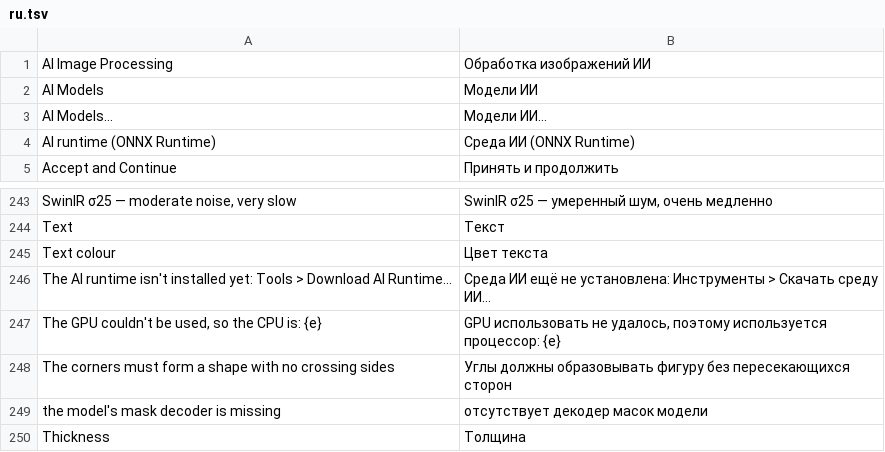
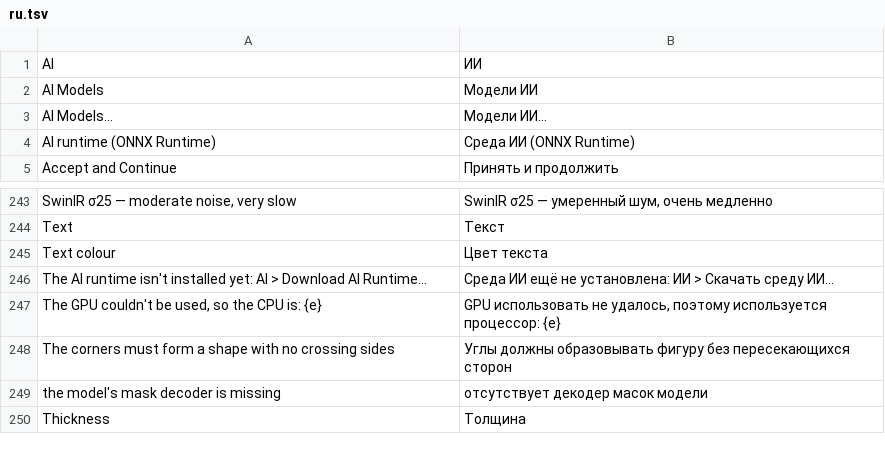
Before and after one commit to pyubero/lightview, a TSV file: locales/ru.tsv, drawn as a sheet; only a part is shown, gaps mark what is left out.

Commit message:
A separate AI menu, with Select Object moved there from Tools

```diff
--- a/locales/ru.tsv
+++ b/locales/ru.tsv
@@ -1,2 +1,2 @@
-AI Image Processing	Обработка изображений ИИ
+AI	ИИ
 AI Models	Модели ИИ
@@ -245,3 +245,3 @@ Text	Текст
 Text colour	Цвет текста
-The AI runtime isn't installed yet: Tools > Download AI Runtime…	Среда ИИ ещё не установлена: Инструменты > Скачать среду ИИ…
+The AI runtime isn't installed yet: AI > Download AI Runtime…	Среда ИИ ещё не установлена: ИИ > Скачать среду ИИ…
 The GPU couldn't be used, so the CPU is: {e}	GPU использовать не удалось, поэтому используется процессор: {e}
```
Also changed, not shown: locales/es.tsv, locales/it.tsv, 12 other files.
